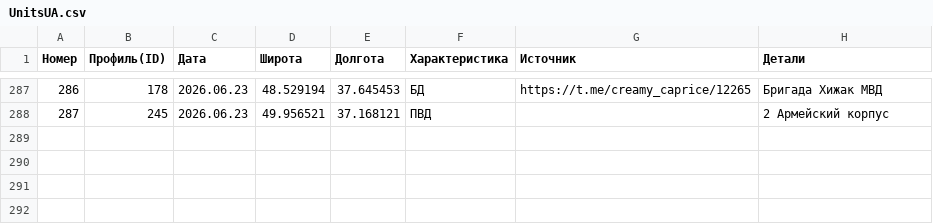
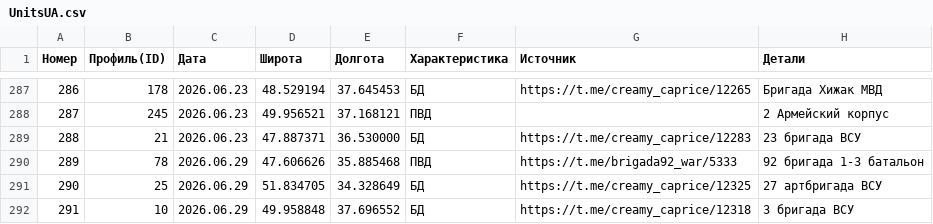
Before and after one commit to creamy-caprice/dataviewer, a CSV file: kml/Geolocations/UnitsUA.csv, drawn as a sheet; only a part is shown, gaps mark what is left out; the diff names each change by its address in the sheet, - before the commit and + after, or states it on an @@ line.

Commit message:
Add files via upload

```diff
--- a/kml/Geolocations/UnitsUA.csv
+++ b/kml/Geolocations/UnitsUA.csv
+row 289: 288 | 21 | 2026.06.23 | 47.887371 | 36.530000 | БД | https://t.me/creamy_caprice/12283 | 23 бригада ВСУ
+row 290: 289 | 78 | 2026.06.29 | 47.606626 | 35.885468 | ПВД | https://t.me/brigada92_war/5333 | 92 бригада 1-3 батальон
+row 291: 290 | 25 | 2026.06.29 | 51.834705 | 34.328649 | БД | https://t.me/creamy_caprice/12325 | 27 артбригада ВСУ
+row 292: 291 | 10 | 2026.06.29 | 49.958848 | 37.696552 | БД | https://t.me/creamy_caprice/12318 | 3 бригада ВСУ
```
